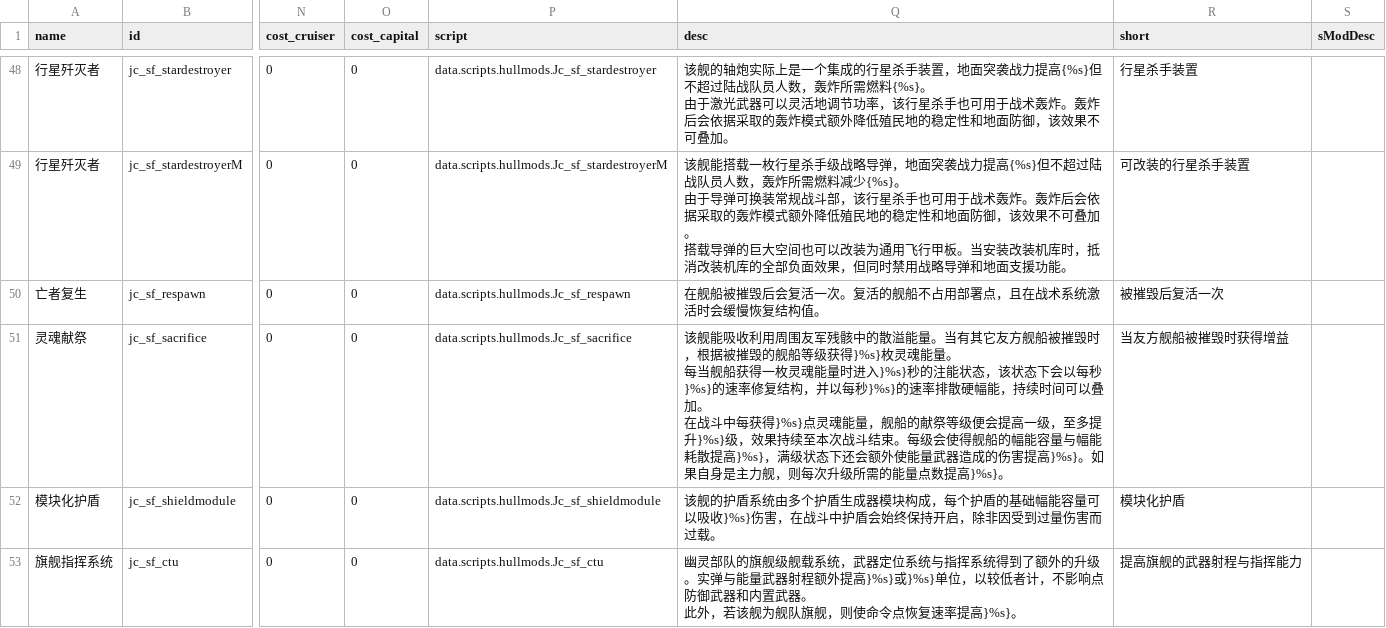
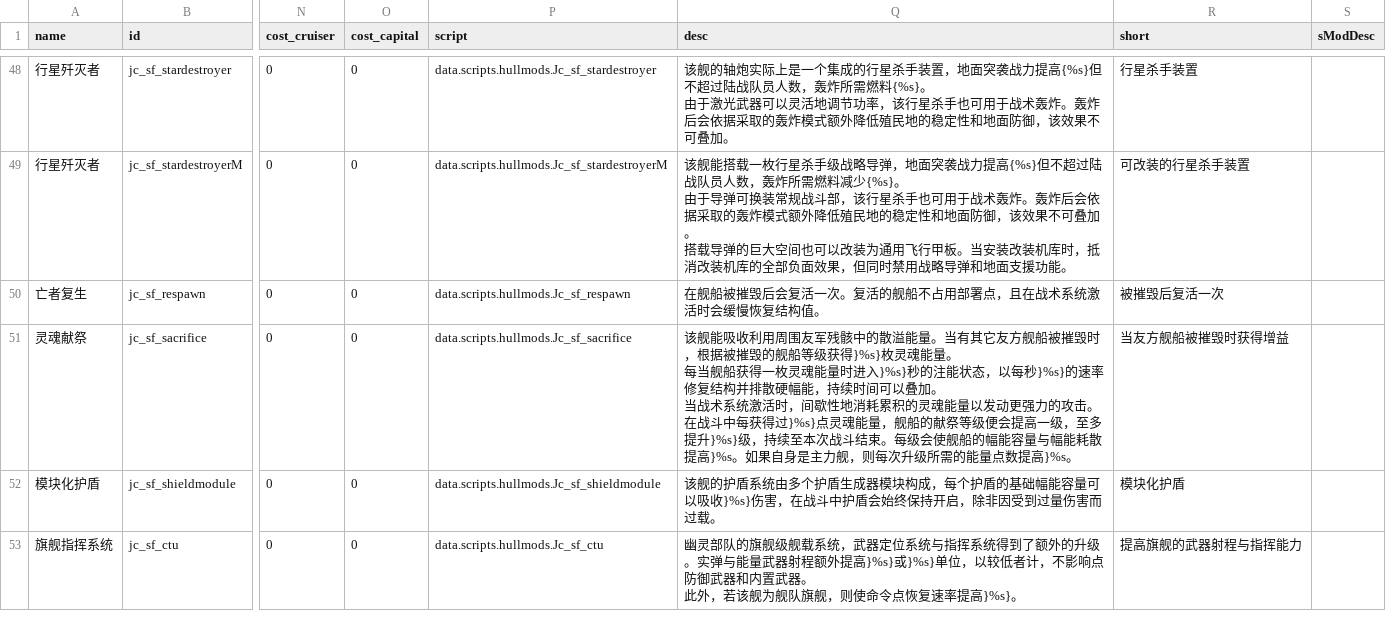
Before and after one commit to JCan2233/SF, a CSV file: data/hullmods/hull_mods.csv, drawn as a sheet; only a part is shown, gaps mark what is left out; ↵ is a line break in a cell; the diff names each change by its address in the sheet, - before the commit and + after, or states it on an @@ line.

```diff
--- a/data/hullmods/hull_mods.csv
+++ b/data/hullmods/hull_mods.csv
-Q51 (desc): …能状态，该状态下会以每秒}%s}的速率修复结构，并以每秒}%s}的速率排散硬幅能，持续时间可以叠加。 ↵ 在战斗中每获得}%s}点灵魂能量，舰船的献祭等级便会提高一级，至多提升}%s}级，效果持续至本次战斗结束。每级会使得舰船的幅能容量与幅能耗散提高}%s}，满级状态下还会额外使能量武器造成的伤害提高}%s}。如果自身是主力舰，则每次升级所需的能量点数提高}%s}。
+Q51 (desc): …能状态，以每秒}%s}的速率修复结构并排散硬幅能，持续时间可以叠加。 ↵ 当战术系统激活时，间歇性地消耗累积的灵魂能量以发动更强力的攻击。 ↵ 在战斗中每获得过}%s}点灵魂能量，舰船的献祭等级便会提高一级，至多提升}%s}级，持续至本次战斗结束。每级会使舰船的幅能容量与幅能耗散提高}%s。如果自身是主力舰，则每次升级所需的能量点数提高}%s。
```
Also changed, not shown: data/strings/descriptions.csv, data/weapons/weapon_data.csv, 2 other files.
